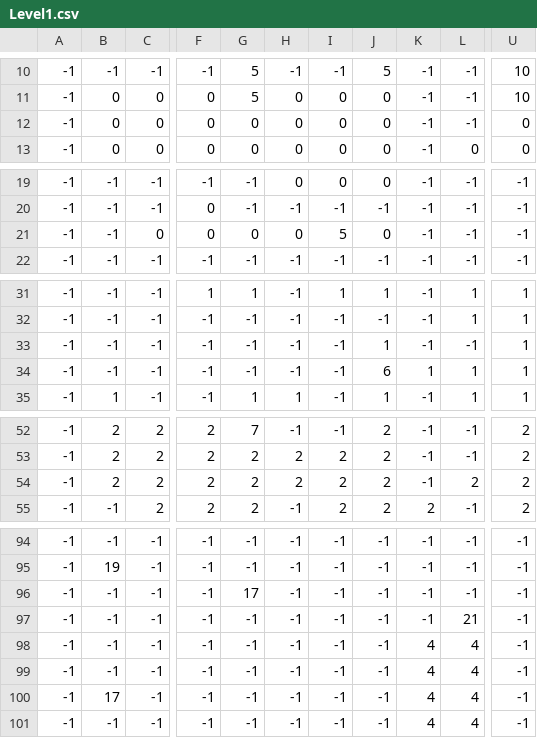
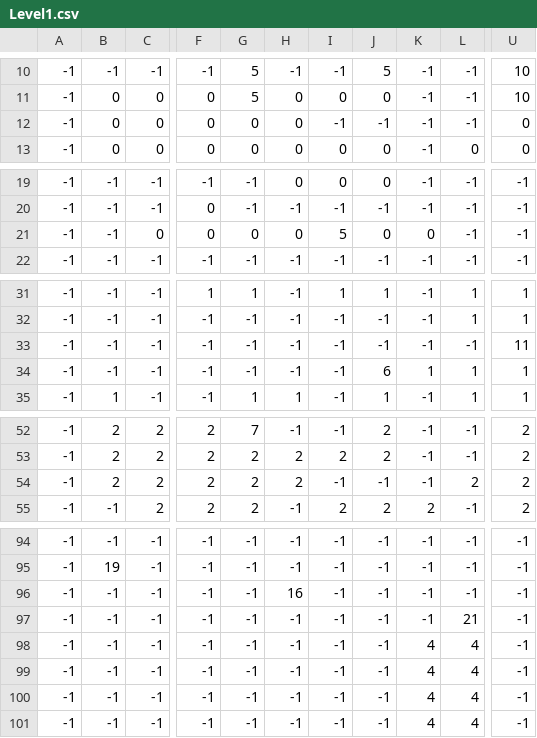
Before and after one commit to Lame-Brain/Android_Wizardry, a CSV file: Assets/Level1.csv, drawn as a sheet; only a part is shown, gaps mark what is left out; the diff names each change by its address in the sheet, - before the commit and + after, or states it on an @@ line.

Commit message:
Level1

```diff
--- a/Assets/Level1.csv
+++ b/Assets/Level1.csv
-I12: 0
+I12: -1
-J12: 0
+J12: -1
-K21: -1
+K21: 0
-J33: 1
+J33: -1
-U33: 1
+U33: 11
-I54: 2
+I54: -1
-J54: 2
+J54: -1
-G96: 17
+G96: -1
-H96: -1
+H96: 16
-B100: 17
+B100: -1
```
Also changed, not shown: 5 other files.
